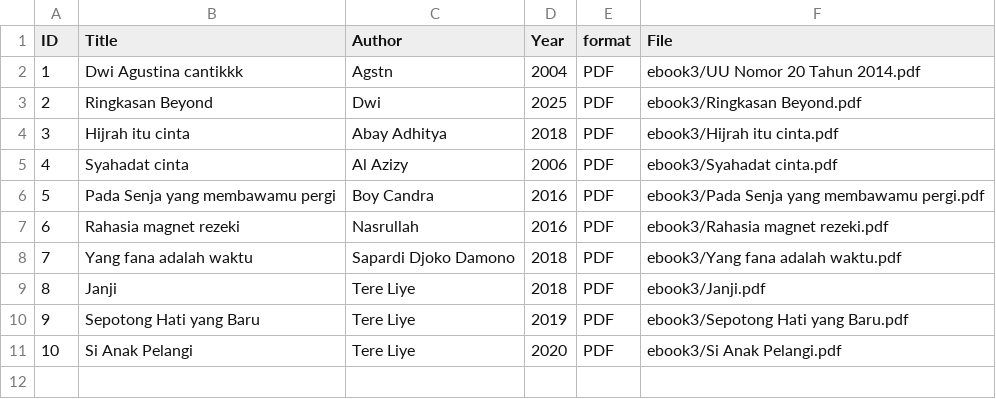
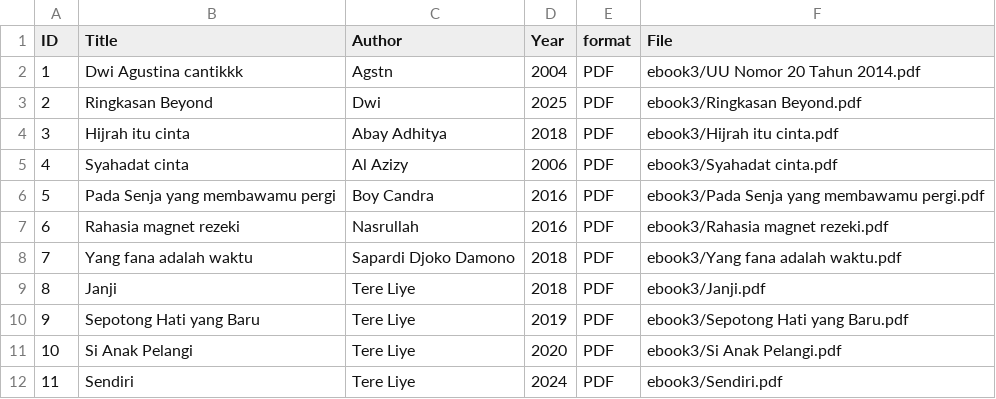
Before and after one commit to agustinaa95/digitallibrary, a CSV file: metadata/metadata.csv, drawn as a sheet.

Commit message:
Update metadata.csv

```diff
--- a/metadata/metadata.csv
+++ b/metadata/metadata.csv
@@ -11 +11,2 @@ ID,Title,Author,Year,format,File
 10,Si Anak Pelangi,Tere Liye,2020,PDF,ebook3/Si Anak Pelangi.pdf
+11,Sendiri,Tere Liye,2024,PDF,ebook3/Sendiri.pdf
```
